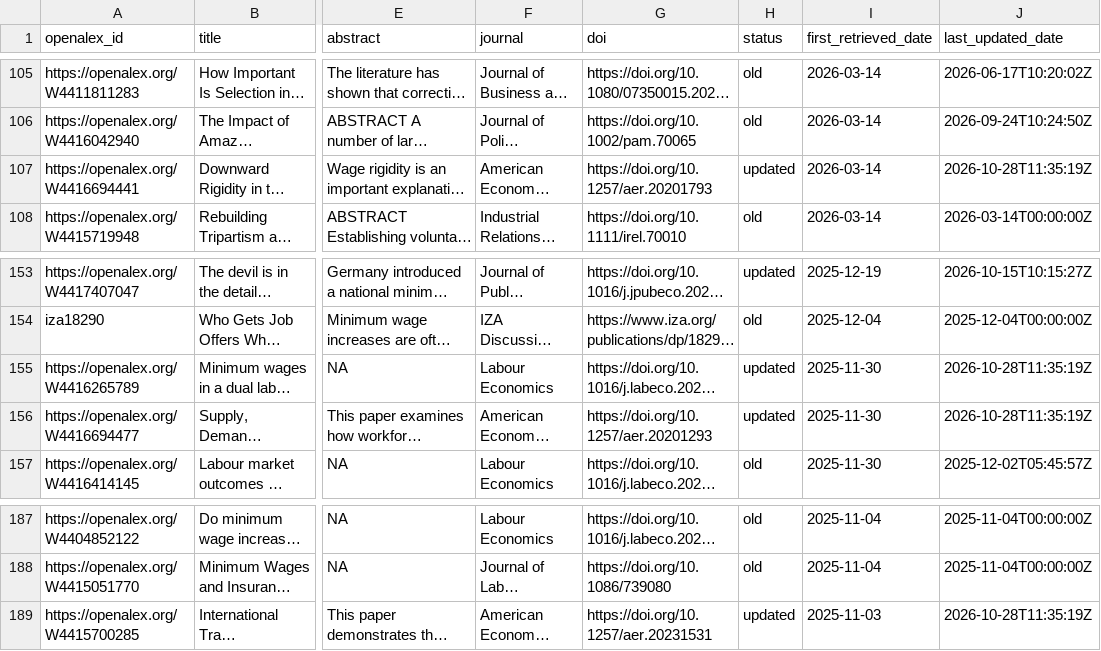
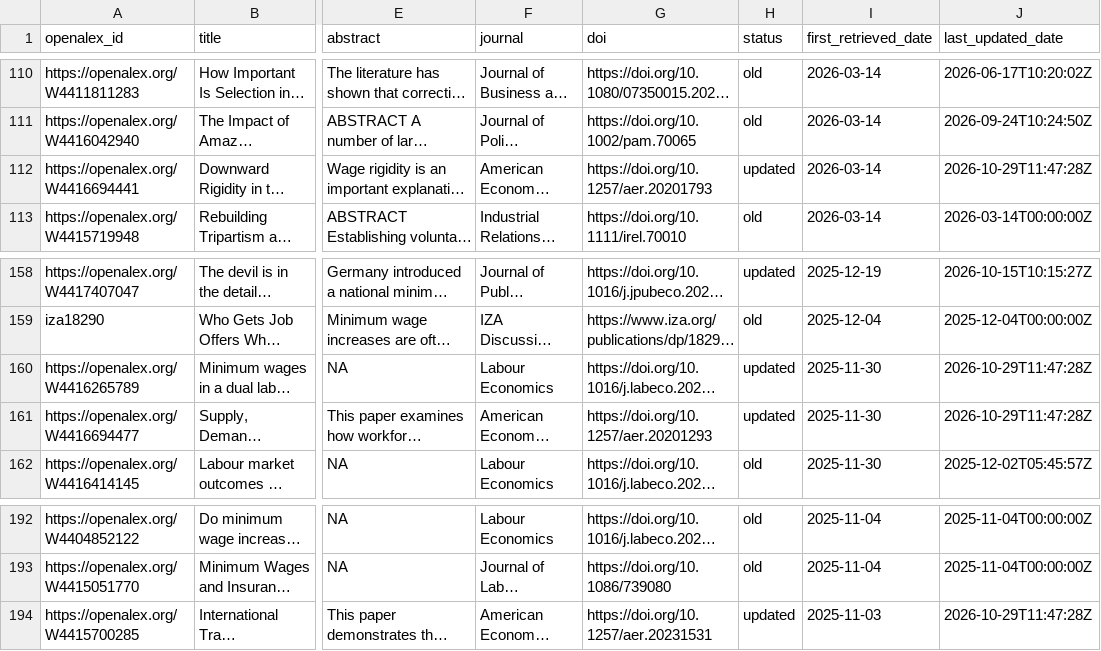
Before and after one commit to benzipperer/new_mw_papers, a CSV file: min_wage_papers.csv, drawn as a sheet; only a part is shown, gaps mark what is left out; long unchanged cells end in …; addresses are those after the commit; the diff covers the shown part only; the diff names each change by its address in the sheet, - before the commit and + after, or states it on an @@ line.

```diff
--- a/min_wage_papers.csv
+++ b/min_wage_papers.csv
-J112 (last_updated_date): 2026-10-28T11:35:19Z
+J112 (last_updated_date): 2026-10-29T11:47:28Z
-J160:J161 (last_updated_date): 2026-10-28T11:35:19Z
+J160:J161 (last_updated_date): 2026-10-29T11:47:28Z
-J194 (last_updated_date): 2026-10-28T11:35:19Z
+J194 (last_updated_date): 2026-10-29T11:47:28Z
```
Also changed, not shown: 8 added rows, 3 removed rows and 3 edited cells elsewhere in this file, min_wage_papers_to_email.csv.
